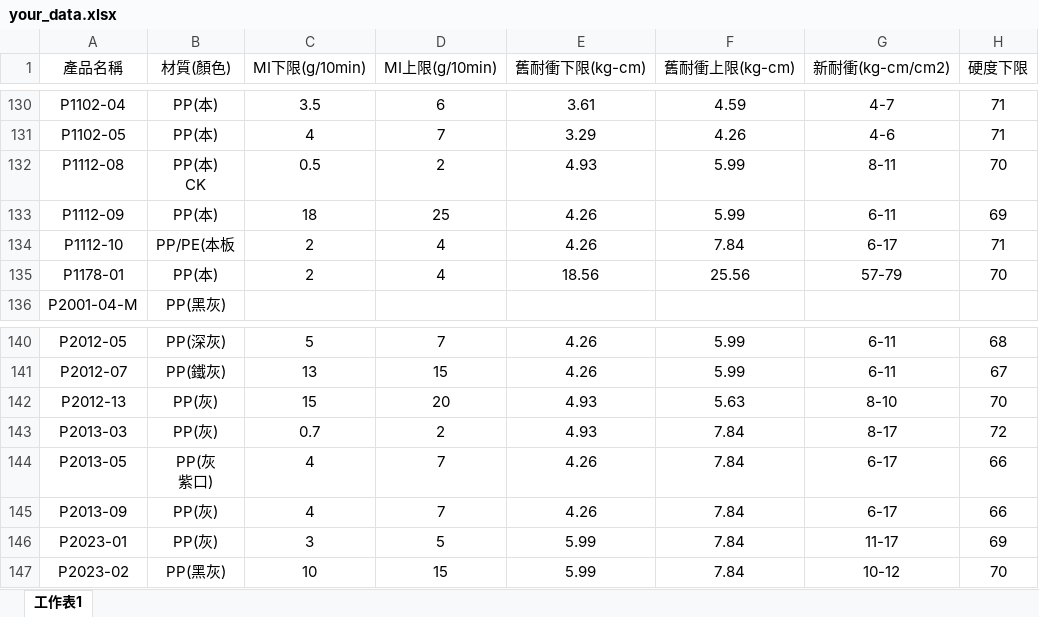
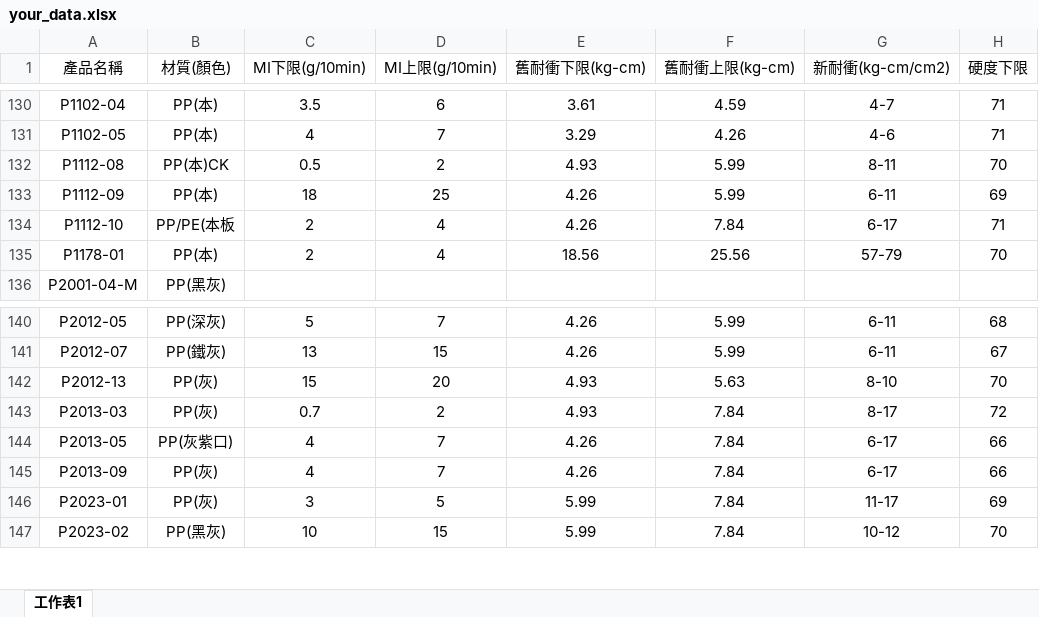
Before and after one commit to a3996123/horng-en, an Excel workbook: data/your_data.xlsx, sheet 工作表1, drawn as a sheet; only a part is shown, gaps mark what is left out; values as stored, in another font and other column widths than the file's, no borders; ↵ is a line break in a cell; the diff names each change by its address in the sheet, - before the commit and + after, or states it on an @@ line.

Commit message:
Test: Update excel to trigger action

```diff
--- a/data/your_data.xlsx (sheet 工作表1)
+++ b/data/your_data.xlsx (sheet 工作表1)
-B132 (材質(顏色)): PP(本) ↵ CK
+B132 (材質(顏色)): PP(本)CK
-B144 (材質(顏色)): PP(灰 ↵ 紫口)
+B144 (材質(顏色)): PP(灰紫口)
```
Also changed, not shown: 1 other file.
